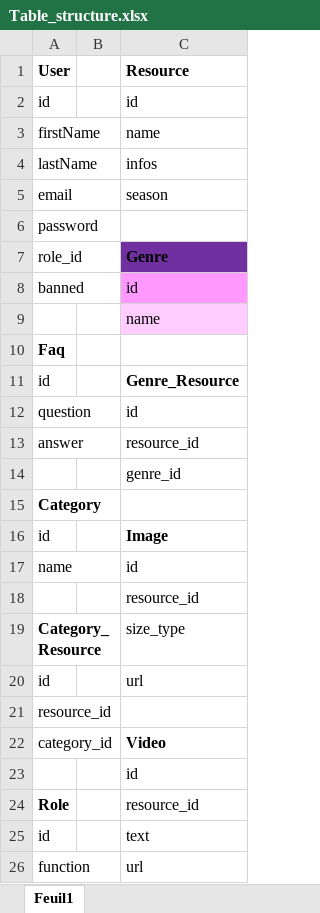
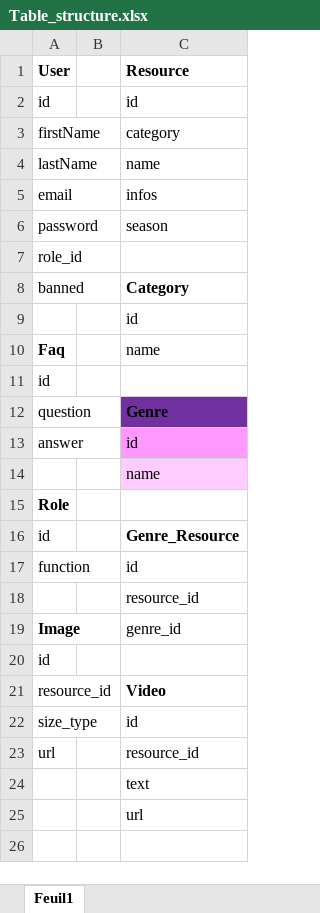
Before and after one commit to nicotro/NetflixClone, an Excel workbook: doc/Table_structure.xlsx, sheet Feuil1, drawn as a sheet; values as stored, in another font and other column widths than the file's, no borders; table styles not drawn; removed rows and columns are numbered as before the commit, all else as after; the diff names each change by its address in the sheet, - before the commit and + after, or states it on an @@ line.

Commit message:
NetflixClone doc update -> DB structure

```diff
--- a/doc/Table_structure.xlsx (sheet Feuil1)
+++ b/doc/Table_structure.xlsx (sheet Feuil1)
-C3 (Resource): name
+C3 (Resource): category
-C4 (Resource): infos
+C4 (Resource): name
-C5 (Resource): season
+C5 (Resource): infos
-C6 (Resource): (empty)
+C6 (Resource): season
-C7 (Resource): Genre
+C7 (Resource): (empty)
-C7 fill: #7030A0
+C7 fill: none
-C8 (Resource): id
+C8 (Resource): Category
@@ C8 fill: #FF99FF → none, bold: off → on @@
+row 9:  |  | id
+row 10: Faq |  | name
+row 11: id
+row 12: question |  | Genre
+row 13: answer |  | id
-A15 (User): Faq
+A15 (User): Role
-A17 (User): question
+A17 (User): function
-row 13: answer |  | resource_id
-row 14:  |  | genre_id
-row 15: Category
-row 16: id |  | Image
-row 17: name |  | id
-row 19: Category_Resource |  | size_type
+row 19: Image |  | genre_id
-C20 (Resource): url
+C20 (Resource): (empty)
-C21 (Resource): (empty)
+C21 (Resource): Video
-row 22: category_id |  | Video
+row 22: size_type |  | id
+row 23: url |  | resource_id
-C24 (Resource): id
+C24 (Resource): text
-row 24: Role |  | resource_id
-row 25: id |  | text
-A25 (User): function
+A25 (User): (empty)
```
Also changed, not shown: 1 other file.
